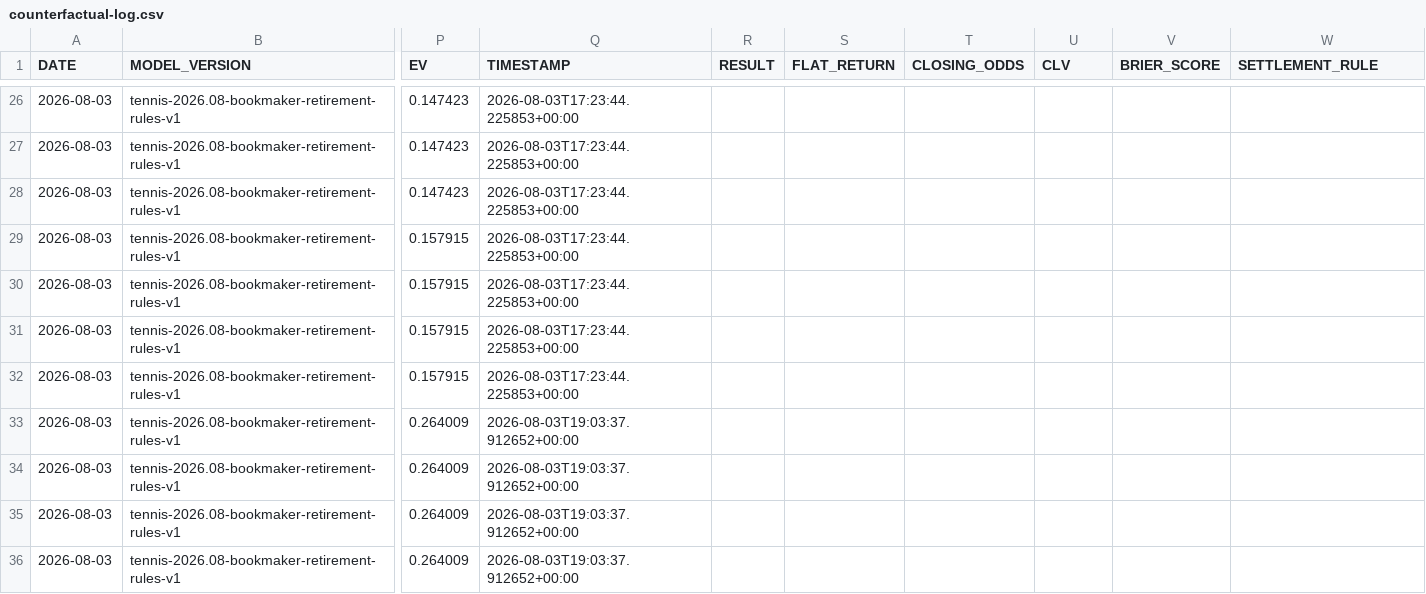
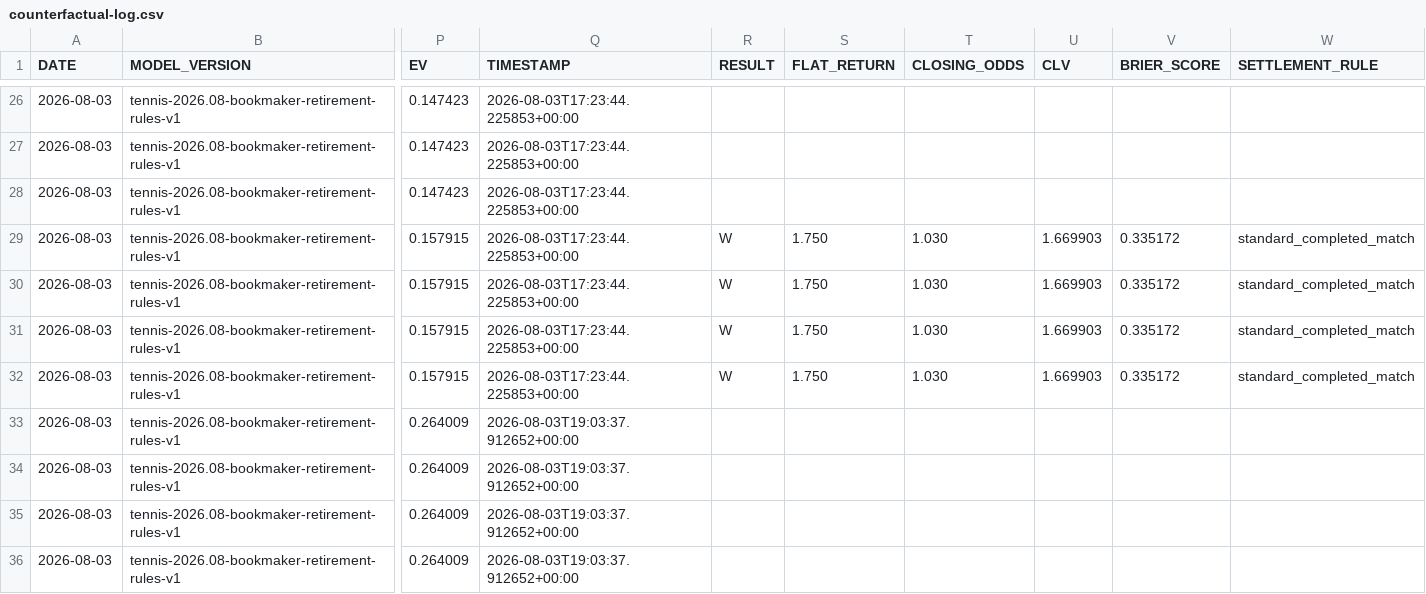
Before and after one commit to AguyfromaTown/betting, a CSV file: counterfactual-log.csv, drawn as a sheet; only a part is shown, gaps mark what is left out; the diff names each change by its address in the sheet, - before the commit and + after, or states it on an @@ line.

```diff
--- a/counterfactual-log.csv
+++ b/counterfactual-log.csv
-R29:R32 (RESULT): (empty)
+R29:R32 (RESULT): W
-S29:S32 (FLAT_RETURN): (empty)
+S29:S32 (FLAT_RETURN): 1.750
-T29:T32 (CLOSING_ODDS): (empty)
+T29:T32 (CLOSING_ODDS): 1.030
-U29:U32 (CLV): (empty)
+U29:U32 (CLV): 1.669903
-V29:V32 (BRIER_SCORE): (empty)
+V29:V32 (BRIER_SCORE): 0.335172
-W29:W32 (SETTLEMENT_RULE): (empty)
+W29:W32 (SETTLEMENT_RULE): standard_completed_match
```
Also changed, not shown: pending-bets.csv, predictions-log.csv, 19 other files.
